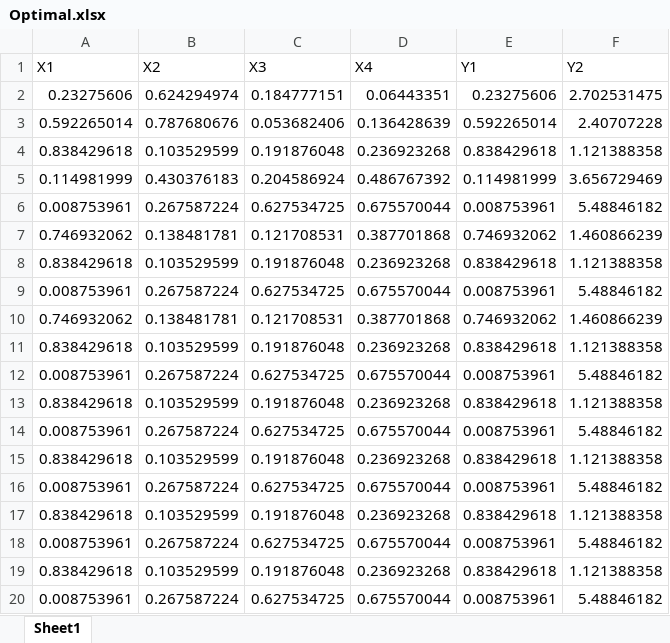
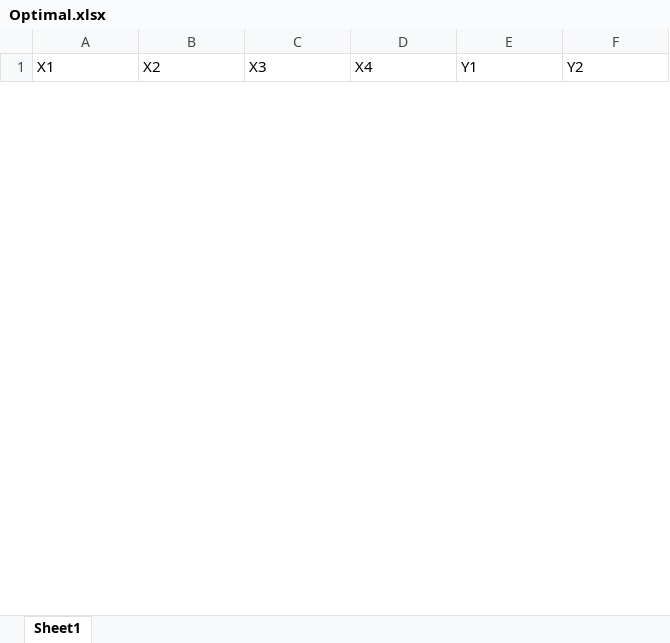
Before and after one commit to phn1712002/Mult-Obj, an Excel workbook: Optimal.xlsx, sheet Sheet1, drawn as a sheet; only a part is shown; values as stored, in another font and other column widths than the file's, no borders; removed rows and columns are numbered as before the commit, all else as after; the diff covers the shown part only; the diff names each change by its address in the sheet, - before the commit and + after, or states it on an @@ line.

```diff
--- a/Optimal.xlsx (sheet Sheet1)
+++ b/Optimal.xlsx (sheet Sheet1)
-row 2: 0.23275606 | 0.624294974 | 0.184777151 | 0.06443351 | 0.23275606 | 2.702531475
-row 3: 0.592265014 | 0.787680676 | 0.053682406 | 0.136428639 | 0.592265014 | 2.40707228
-row 4: 0.838429618 | 0.103529599 | 0.191876048 | 0.236923268 | 0.838429618 | 1.121388358
-row 5: 0.114981999 | 0.430376183 | 0.204586924 | 0.486767392 | 0.114981999 | 3.656729469
-row 6: 0.008753961 | 0.267587224 | 0.627534725 | 0.675570044 | 0.008753961 | 5.48846182
-row 7: 0.746932062 | 0.138481781 | 0.121708531 | 0.387701868 | 0.746932062 | 1.460866239
-row 8: 0.838429618 | 0.103529599 | 0.191876048 | 0.236923268 | 0.838429618 | 1.121388358
-row 9: 0.008753961 | 0.267587224 | 0.627534725 | 0.675570044 | 0.008753961 | 5.48846182
-row 10: 0.746932062 | 0.138481781 | 0.121708531 | 0.387701868 | 0.746932062 | 1.460866239
-row 11: 0.838429618 | 0.103529599 | 0.191876048 | 0.236923268 | 0.838429618 | 1.121388358
-row 12: 0.008753961 | 0.267587224 | 0.627534725 | 0.675570044 | 0.008753961 | 5.48846182
-row 13: 0.838429618 | 0.103529599 | 0.191876048 | 0.236923268 | 0.838429618 | 1.121388358
-row 14: 0.008753961 | 0.267587224 | 0.627534725 | 0.675570044 | 0.008753961 | 5.48846182
-row 15: 0.838429618 | 0.103529599 | 0.191876048 | 0.236923268 | 0.838429618 | 1.121388358
-row 16: 0.008753961 | 0.267587224 | 0.627534725 | 0.675570044 | 0.008753961 | 5.48846182
-row 17: 0.838429618 | 0.103529599 | 0.191876048 | 0.236923268 | 0.838429618 | 1.121388358
-row 18: 0.008753961 | 0.267587224 | 0.627534725 | 0.675570044 | 0.008753961 | 5.48846182
-row 19: 0.838429618 | 0.103529599 | 0.191876048 | 0.236923268 | 0.838429618 | 1.121388358
-row 20: 0.008753961 | 0.267587224 | 0.627534725 | 0.675570044 | 0.008753961 | 5.48846182
```
Also changed, not shown: 49 added rows and 19 removed rows elsewhere in this sheet, 4 other files.
